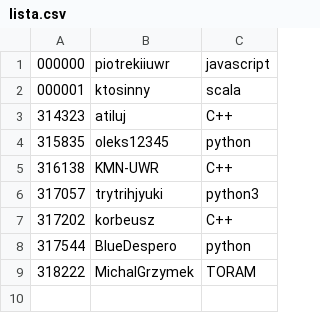
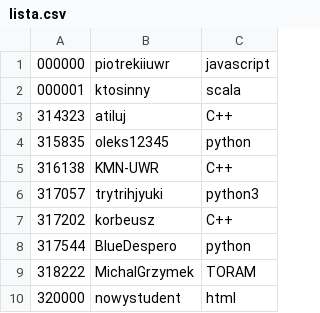
Before and after one commit to iiuwr19/pwi-wyklad, a CSV file: lista.csv, drawn as a sheet.

Commit message:
added myself to the list

```diff
--- a/lista.csv
+++ b/lista.csv
@@ -9 +9,2 @@
 318222,MichalGrzymek,TORAM
+320000,nowystudent,html
```
